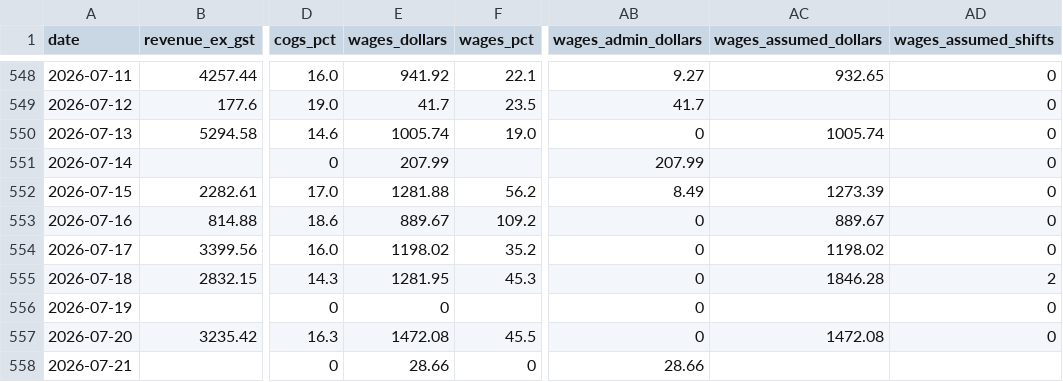
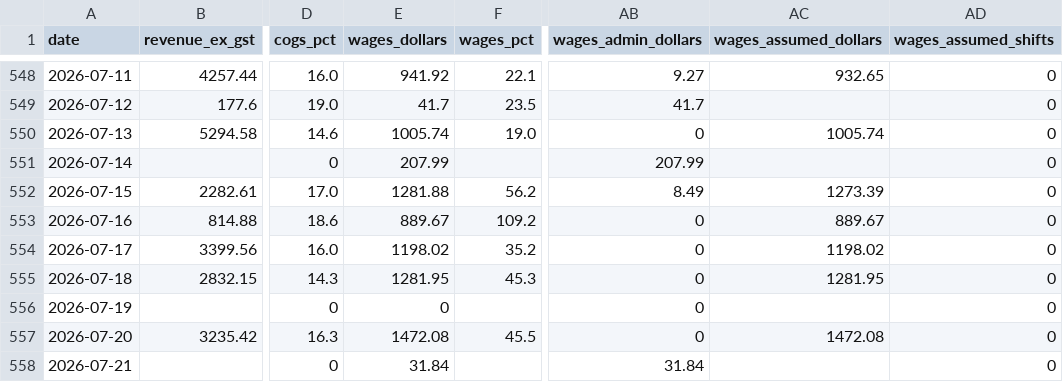
Before and after one commit to zakstowaway/mari-daily-reporting, a CSV file: data/hg_daily_history.csv, drawn as a sheet; only a part is shown, gaps mark what is left out; the diff names each change by its address in the sheet, - before the commit and + after, or states it on an @@ line.

```diff
--- a/data/hg_daily_history.csv
+++ b/data/hg_daily_history.csv
-AC555 (wages_assumed_dollars): 1846.28
+AC555 (wages_assumed_dollars): 1281.95
-AD555 (wages_assumed_shifts): 2
+AD555 (wages_assumed_shifts): 0
-E558 (wages_dollars): 28.66
+E558 (wages_dollars): 31.84
-F558 (wages_pct): 0
+F558 (wages_pct): (empty)
-AB558 (wages_admin_dollars): 28.66
+AB558 (wages_admin_dollars): 31.84
-AD558 (wages_assumed_shifts): (empty)
+AD558 (wages_assumed_shifts): 0
```
Also changed, not shown: data/mari_daily_history.csv, data/stow_daily_history.csv.
